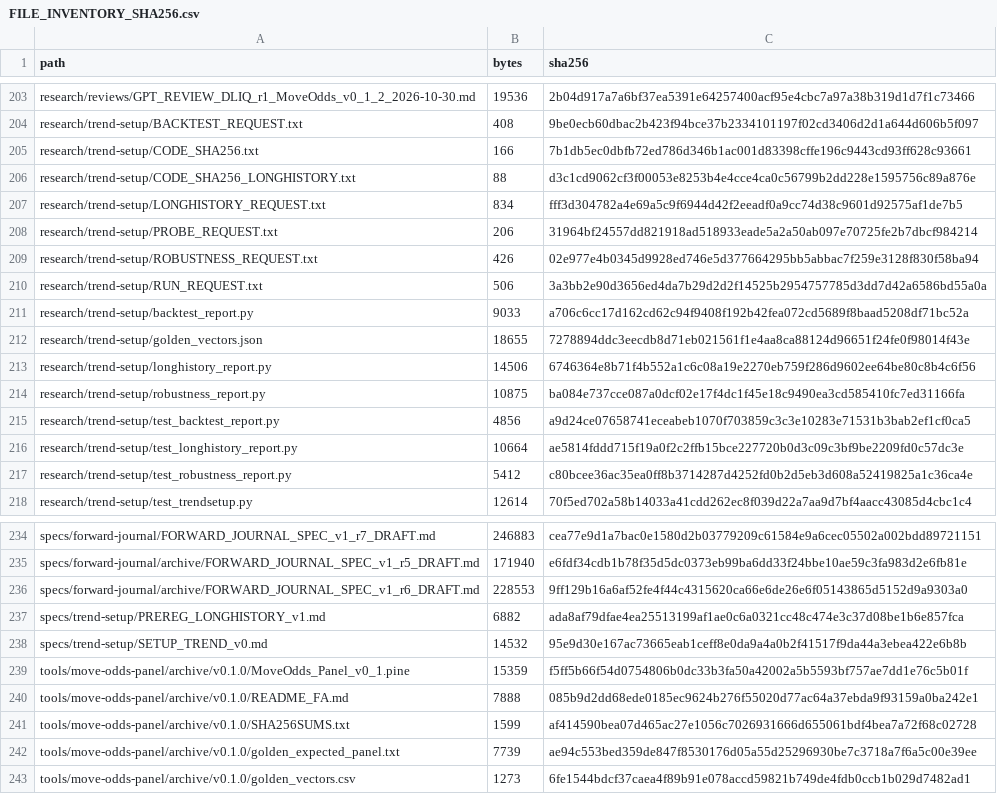
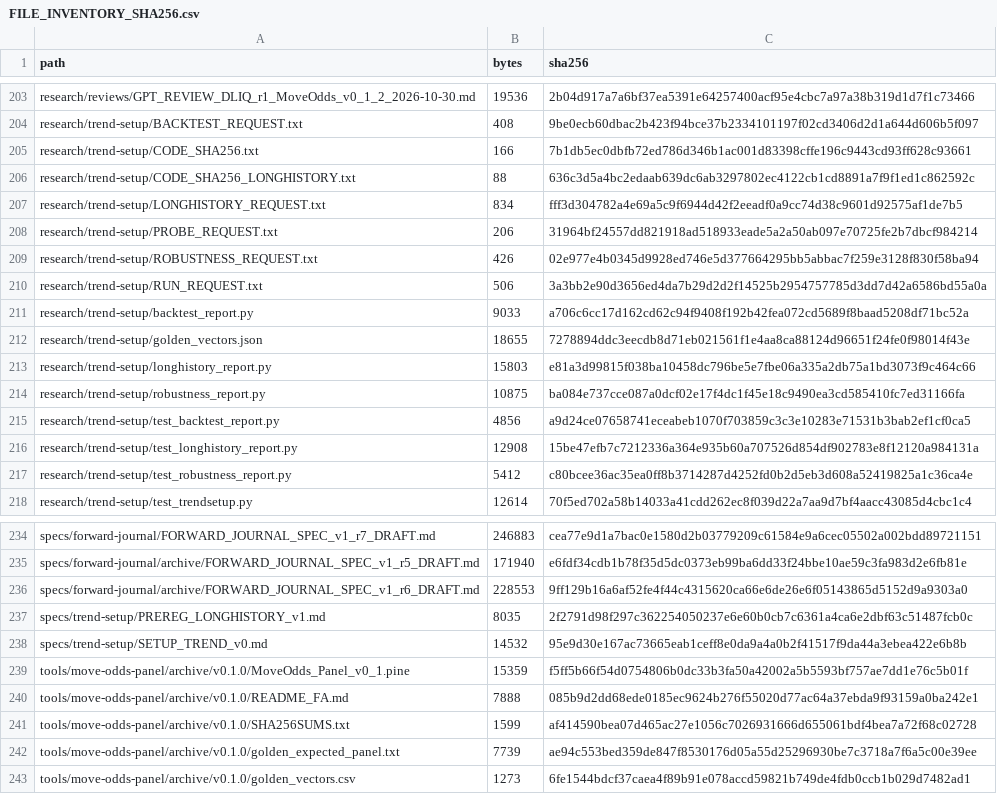
Before and after one commit to aminshahsaheb/btc-signal-lab, a CSV file: docs/FILE_INVENTORY_SHA256.csv, drawn as a sheet; only a part is shown, gaps mark what is left out.

```diff
--- a/docs/FILE_INVENTORY_SHA256.csv
+++ b/docs/FILE_INVENTORY_SHA256.csv
@@ -205,3 +205,3 @@ research/trend-setup/BACKTEST_REQUEST.txt,408,9be0ecb60dbac2b423f94bce37b2334101
 research/trend-setup/CODE_SHA256.txt,166,7b1db5ec0dbfb72ed786d346b1ac001d83398cffe196c9443cd93ff628c93661
-research/trend-setup/CODE_SHA256_LONGHISTORY.txt,88,d3c1cd9062cf3f00053e8253b4e4cce4ca0c56799b2dd228e1595756c89a876e
+research/trend-setup/CODE_SHA256_LONGHISTORY.txt,88,636c3d5a4bc2edaab639dc6ab3297802ec4122cb1cd8891a7f9f1ed1c862592c
 research/trend-setup/LONGHISTORY_REQUEST.txt,834,fff3d304782a4e69a5c9f6944d42f2eeadf0a9cc74d38c9601d92575af1de7b5
@@ -212,6 +212,6 @@ research/trend-setup/backtest_report.py,9033,a706c6cc17d162cd62c94f9408f192b42fe
 research/trend-setup/golden_vectors.json,18655,7278894ddc3eecdb8d71eb021561f1e4aa8ca88124d96651f24fe0f98014f43e
-research/trend-setup/longhistory_report.py,14506,6746364e8b71f4b552a1c6c08a19e2270eb759f286d9602ee64be80c8b4c6f56
+research/trend-setup/longhistory_report.py,15803,e81a3d99815f038ba10458dc796be5e7fbe06a335a2db75a1bd3073f9c464c66
 research/trend-setup/robustness_report.py,10875,ba084e737cce087a0dcf02e17f4dc1f45e18c9490ea3cd585410fc7ed31166fa
 research/trend-setup/test_backtest_report.py,4856,a9d24ce07658741eceabeb1070f703859c3c3e10283e71531b3bab2ef1cf0ca5
-research/trend-setup/test_longhistory_report.py,10664,ae5814fddd715f19a0f2c2ffb15bce227720b0d3c09c3bf9be2209fd0c57dc3e
+research/trend-setup/test_longhistory_report.py,12908,15be47efb7c7212336a364e935b60a707526d854df902783e8f12120a984131a
 research/trend-setup/test_robustness_report.py,5412,c80bcee36ac35ea0ff8b3714287d4252fd0b2d5eb3d608a52419825a1c36ca4e
@@ -236,3 +236,3 @@ specs/forward-journal/archive/FORWARD_JOURNAL_SPEC_v1_r5_DRAFT.md,171940,e6fdf34
 specs/forward-journal/archive/FORWARD_JOURNAL_SPEC_v1_r6_DRAFT.md,228553,9ff129b16a6af52fe4f44c4315620ca66e6de26e6f05143865d5152d9a9303a0
-specs/trend-setup/PREREG_LONGHISTORY_v1.md,6882,ada8af79dfae4ea25513199af1ae0c6a0321cc48c474e3c37d08be1b6e857fca
+specs/trend-setup/PREREG_LONGHISTORY_v1.md,8035,2f2791d98f297c362254050237e6e60b0cb7c6361a4ca6e2dbf63c51487fcb0c
 specs/trend-setup/SETUP_TREND_v0.md,14532,95e9d30e167ac73665eab1ceff8e0da9a4a0b2f41517f9da44a3ebea422e6b8b
```
Also changed, not shown: 4 other files.
